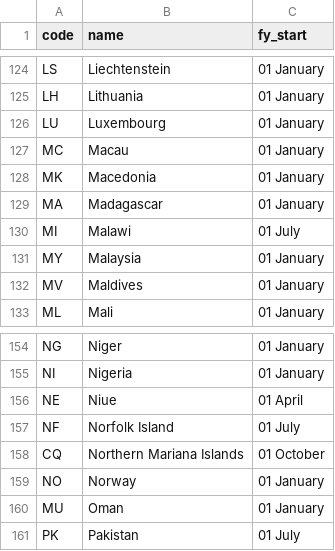
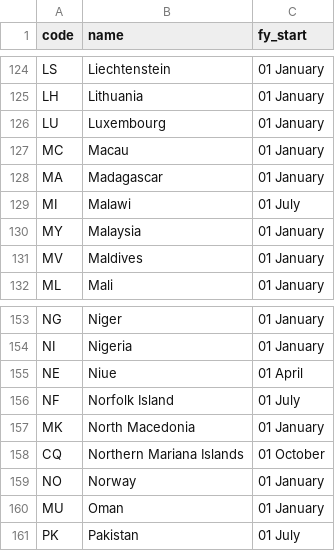
Before and after one commit to markbrough/country-fiscal-years, a CSV file: data/countries_fiscal_years.csv, drawn as a sheet; only a part is shown, gaps mark what is left out; removed rows and columns are numbered as before the commit, all else as after; the diff names each change by its address in the sheet, - before the commit and + after, or states it on an @@ line.

Commit message:
Update

```diff
--- a/data/countries_fiscal_years.csv
+++ b/data/countries_fiscal_years.csv
-row 128: MK | Macedonia | 01 January
+row 157: MK | North Macedonia | 01 January
```
